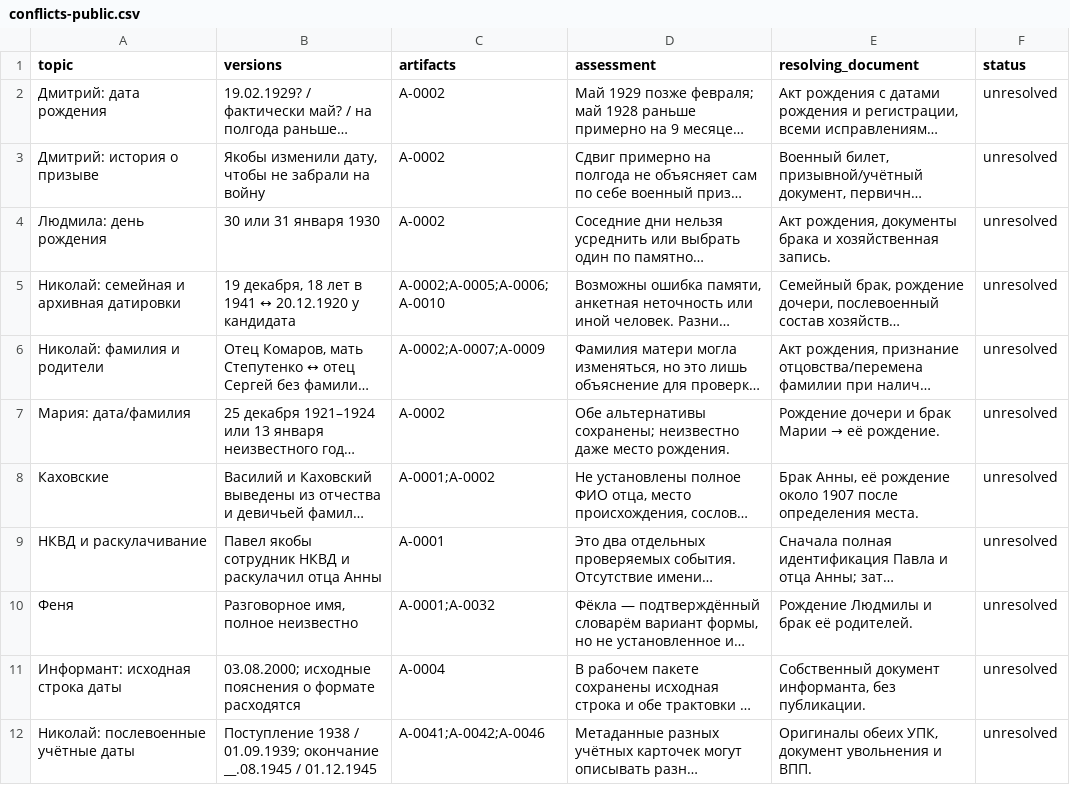
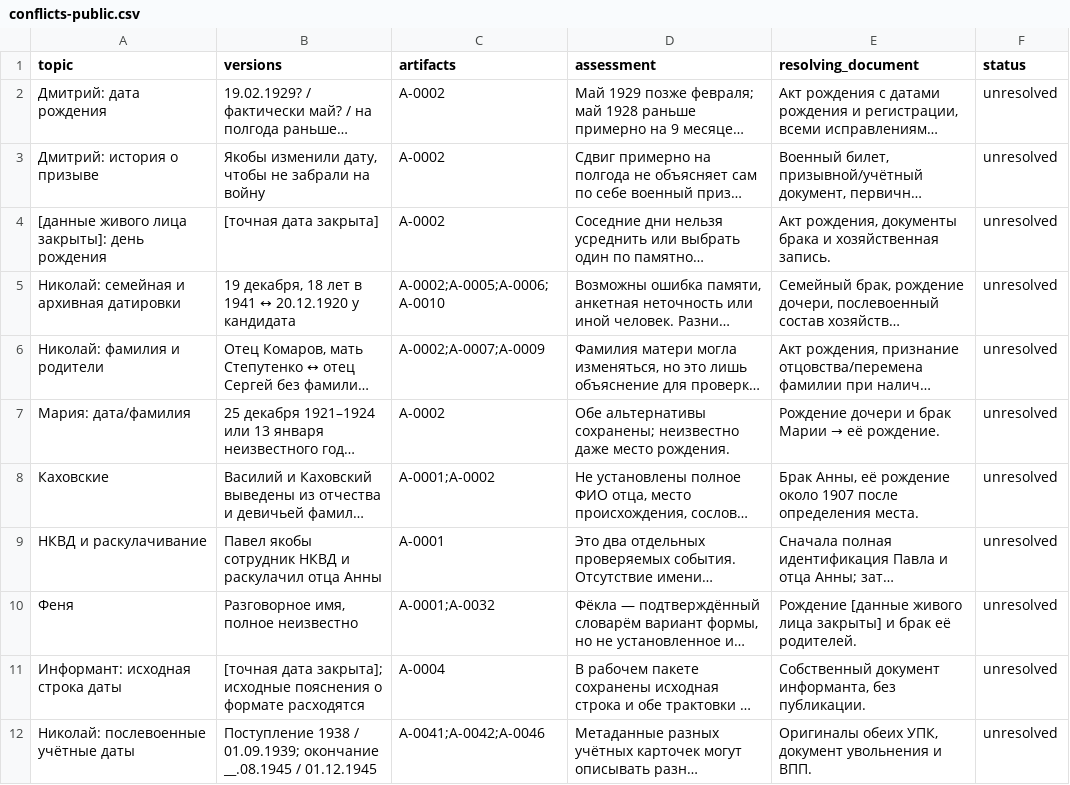
Before and after one commit to onemorewe/tree, a CSV file: downloads/conflicts-public.csv, drawn as a sheet; only a part is shown; long unchanged cells end in …; the diff names each change by its address in the sheet, - before the commit and + after, or states it on an @@ line.

```diff
--- a/downloads/conflicts-public.csv
+++ b/downloads/conflicts-public.csv
-A4 (topic): Людмила: день рождения
+A4 (topic): [данные живого лица закрыты]: день рождения
-B4 (versions): 30 или 31 января 1930
+B4 (versions): [точная дата закрыта]
-E10 (resolving_document): Рождение Людмилы и брак…
+E10 (resolving_document): Рождение [данные живого лица закрыты] и брак…
-B11 (versions): 03.08.2000; исходные пояснения…
+B11 (versions): [точная дата закрыта]; исходные пояснения…
```
Also changed, not shown: downloads/artifacts-public.csv, downloads/claims-public.csv, 8 other files.
